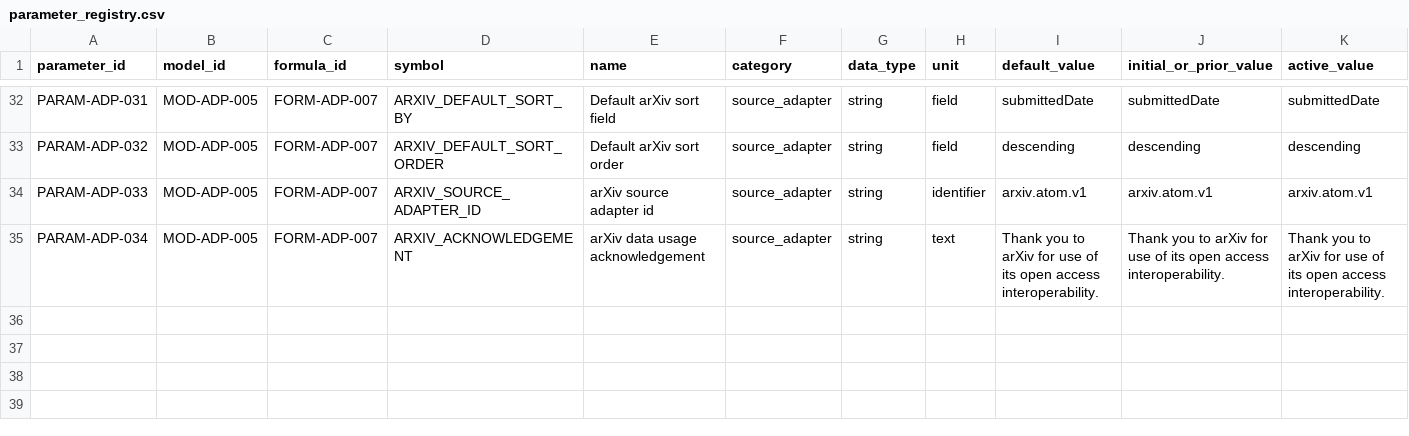
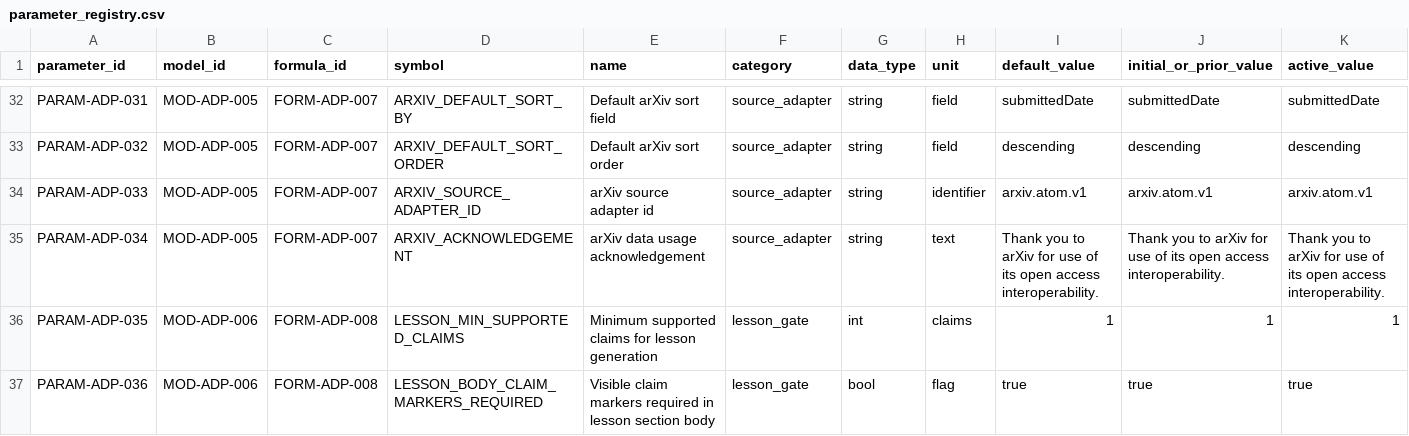
Before and after one commit to LinzeColin/MetaDatabase, a CSV file: arxiv-daily-push/docs/governance/parameter_registry.csv, drawn as a sheet; only a part is shown, gaps mark what is left out; rows hold the shown columns only; the diff names each change by its address in the sheet, - before the commit and + after, or states it on an @@ line.

Commit message:
Add arXiv Daily Push phase 6 lesson generation

```diff
--- a/arxiv-daily-push/docs/governance/parameter_registry.csv
+++ b/arxiv-daily-push/docs/governance/parameter_registry.csv
+row 36: PARAM-ADP-035 | MOD-ADP-006 | FORM-ADP-008 | LESSON_MIN_SUPPORTED_CLAIMS | Minimum supported claims for lesson generation | lesson_gate | int | claims | 1 | 1 | 1
+row 37: PARAM-ADP-036 | MOD-ADP-006 | FORM-ADP-008 | LESSON_BODY_CLAIM_MARKERS_REQUIRED | Visible claim markers required in lesson section body | lesson_gate | bool | flag | true | true | true
```
Also changed, not shown: arxiv-daily-push/docs/governance/TRACEABILITY_MATRIX.csv, 20 other files.
